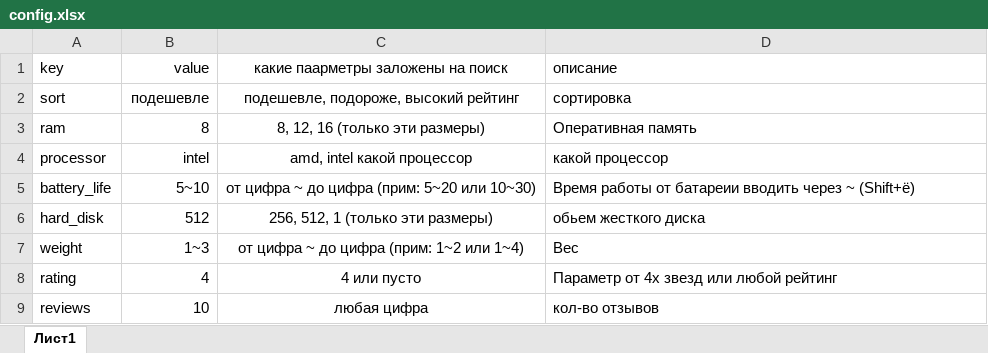
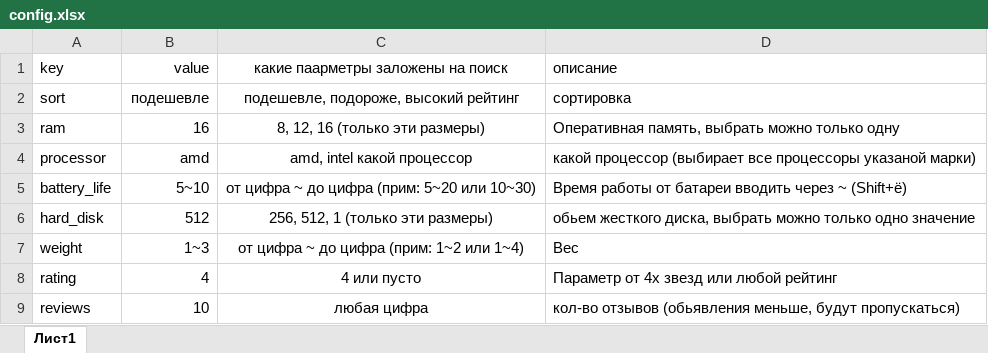
Before and after one commit to gusevskiy/parse_marker, an Excel workbook: config.xlsx, sheet Лист1, drawn as a sheet; values as stored, in another font and other column widths than the file's, no borders; the diff names each change by its address in the sheet, - before the commit and + after, or states it on an @@ line.

```diff
--- a/config.xlsx (sheet Лист1)
+++ b/config.xlsx (sheet Лист1)
-B3 (value): 8
+B3 (value): 16
-D3 (описание): Оперативная память
+D3 (описание): Оперативная память, выбрать можно только одну
-B4 (value): intel
+B4 (value): amd
-D4 (описание): какой процессор
+D4 (описание): какой процессор (выбирает все процессоры указаной марки)
-D5 (описание): …работы от батареии вводить через…
+D5 (описание): …работы от батареи вводить через…
-D6 (описание): обьем жесткого диска
+D6 (описание): обьем жесткого диска, выбрать можно только одно значение
-D9 (описание): кол-во отзывов
+D9 (описание): кол-во отзывов (обьявления меньше, будут пропускаться)
```
Also changed, not shown: result.xlsx, 4 other files.
